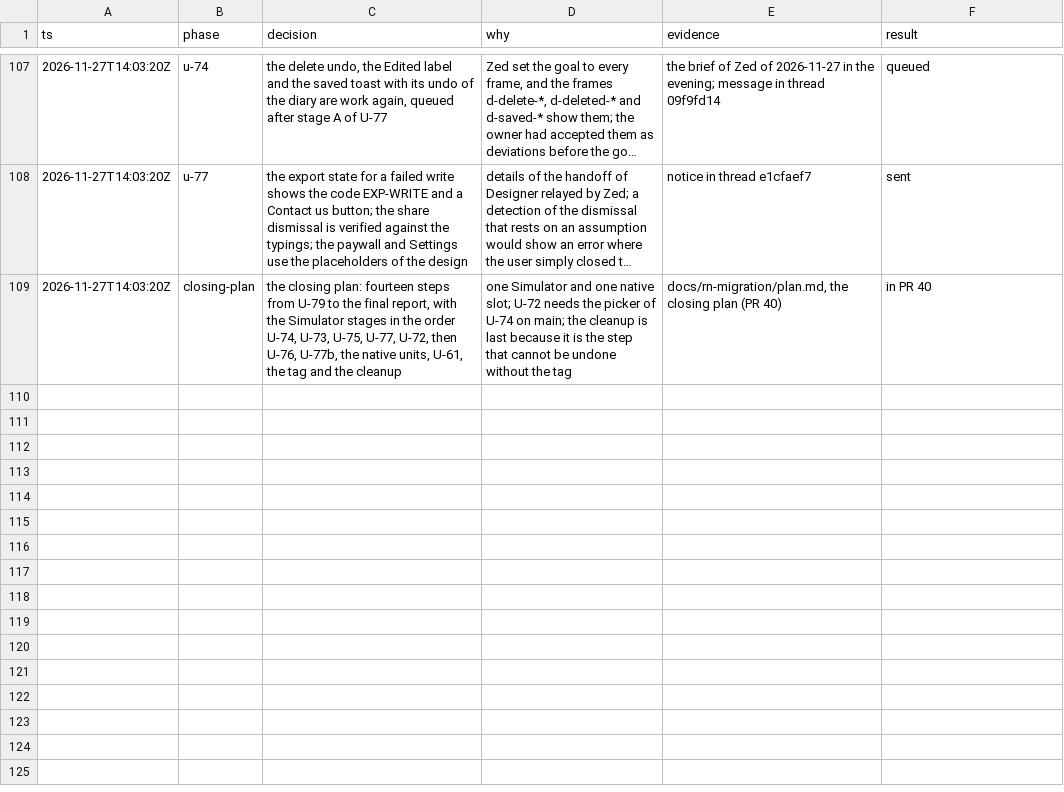
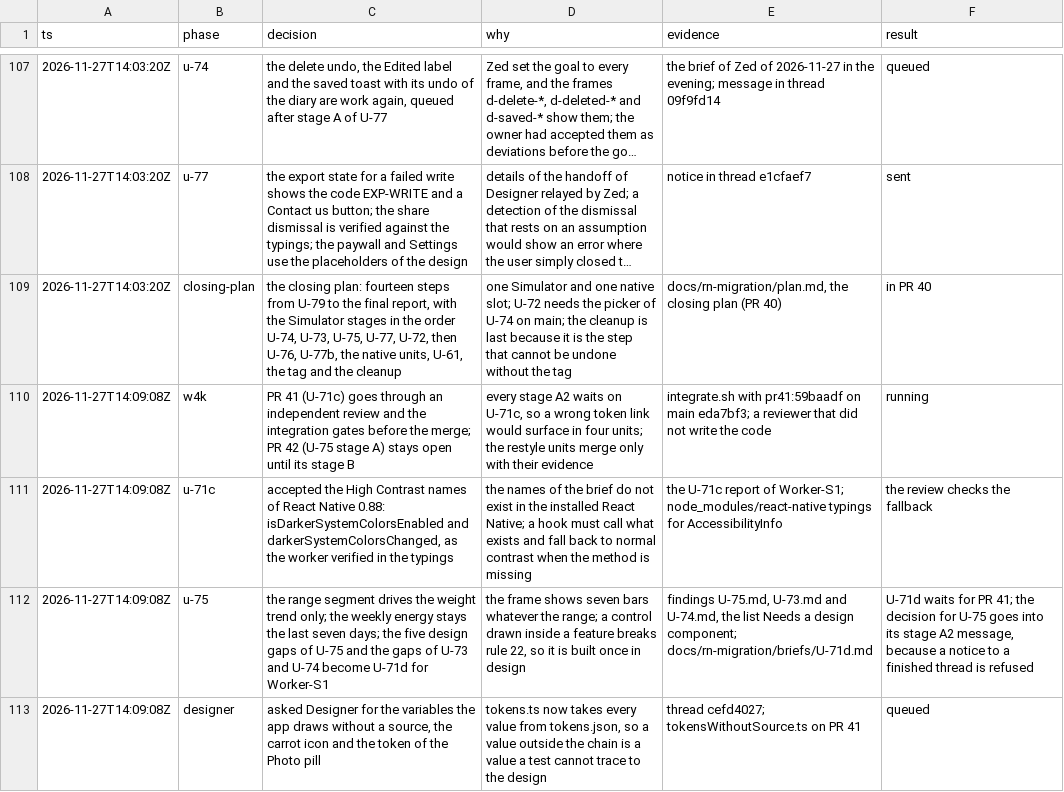
Before and after one commit to phuongddx/cal-ai-coach-app, a TSV file: docs/rn-migration/trail.tsv, drawn as a sheet; only a part is shown, gaps mark what is left out; long unchanged cells end in …; the diff names each change by its address in the sheet, - before the commit and + after, or states it on an @@ line.

Commit message:
docs(rn): U-71c and U-75 stage A reported, U-71d brief, tokens asked of Designer

```diff
--- a/docs/rn-migration/trail.tsv
+++ b/docs/rn-migration/trail.tsv
+row 110: 2026-11-27T14:09:08Z | w4k | PR 41 (U-71c) goes through an independent review and the integration gates before the merge; PR 42 (U-75 stage A) stays open until its stage B | every stage A2 waits on U-71c, so a wrong token link would surface in four units; the restyle units merge only with their evidence | integrate.sh with pr41:59baadf on main eda7bf3; a reviewer that did not write the code | running
+row 111: 2026-11-27T14:09:08Z | u-71c | accepted the High Contrast names of React Native 0.88: isDarkerSystemColorsEnabled and darkerSystemColorsChanged, as the worker verified in the typings | the names of the brief do not exist in the installed React Native; a hook must call what exists and fall back to normal contrast when the method is missing | the U-71c report of Worker-S1; node_modules/react-native typings for AccessibilityInfo | the review checks the fallback
+row 112: 2026-11-27T14:09:08Z | u-75 | the range segment drives the weight trend only; the weekly energy stays the last seven days; the five design gaps of U-75 and the gaps of U-73 and U-74 become U-71d for Worker-S1 | the frame shows seven bars whatever the range; a control drawn inside a feature breaks rule 22, so it is built once in design | findings U-75.md, U-73.md and U-74.md, the list Needs a design component; docs/rn-migration/briefs/U-71d.md | U-71d waits for PR 41; the decision for U-75 goes into its stage A2 message, because a notice to a finished thread is refused
+row 113: 2026-11-27T14:09:08Z | designer | asked Designer for the variables the app draws without a source, the carrot icon and the token of the Photo pill | tokens.ts now takes every value from tokens.json, so a value outside the chain is a value a test cannot trace to the design | thread cefd4027; tokensWithoutSource.ts on PR 41 | queued
```
Also changed, not shown: docs/rn-migration/ledger.tsv, 1 other file.
